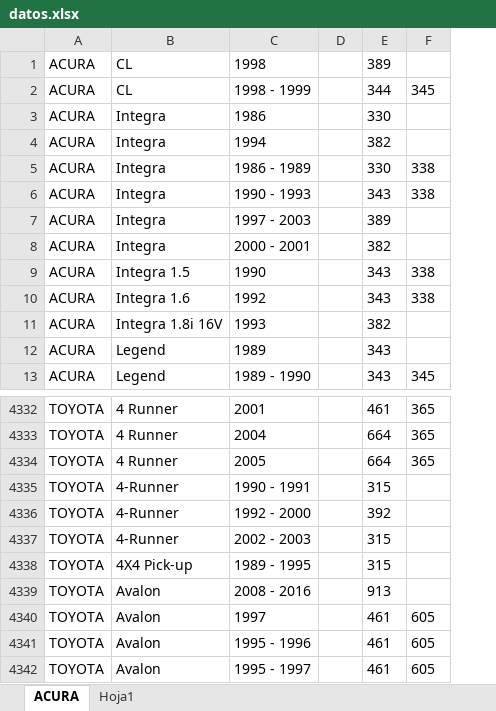
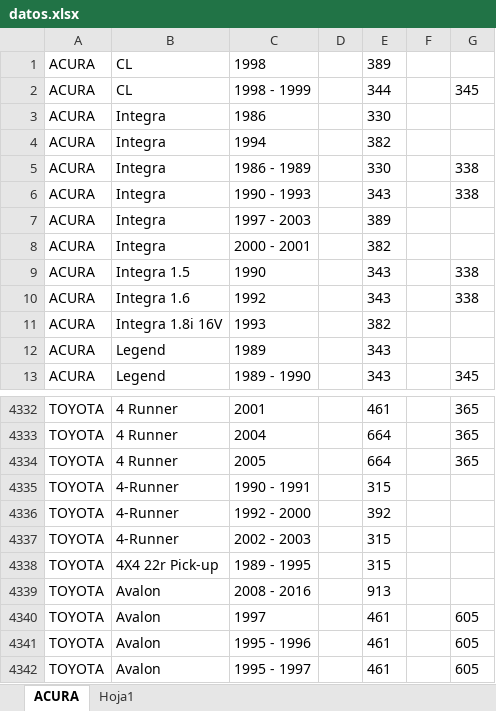
Before and after one commit to francmangandidgarcia-sudo/catalogo, an Excel workbook: datos.xlsx, sheet ACURA, drawn as a sheet; only a part is shown, gaps mark what is left out; values as stored, in another font and other column widths than the file's, no borders; the diff names each change by its address in the sheet, - before the commit and + after, or states it on an @@ line.

Commit message:
Add files via upload

```diff
--- a/datos.xlsx (sheet ACURA)
+++ b/datos.xlsx (sheet ACURA)
+column F, empty
-B4338: 4X4 Pick-up
+B4338: 4X4 22r Pick-up
```
